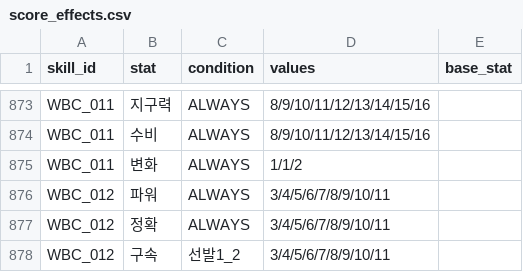
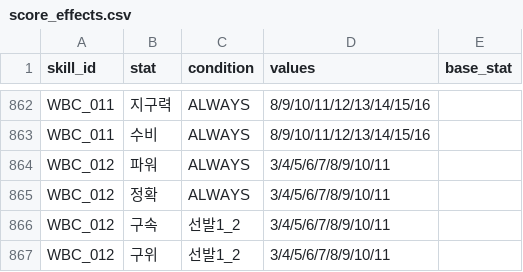
Before and after one commit to cnvxlns/Rivals-Skill-Simulator, a CSV file: backend/src/main/resources/score_effects.csv, drawn as a sheet; only a part is shown, gaps mark what is left out; the shorter side is filled out with more unchanged rows; the diff covers the shown part only.

```diff
--- a/backend/src/main/resources/score_effects.csv
+++ b/backend/src/main/resources/score_effects.csv
@@ -874,3 +863,2 @@ WBC_011,지구력,ALWAYS,8/9/10/11/12/13/14/15/16,
 WBC_011,수비,ALWAYS,8/9/10/11/12/13/14/15/16,
-WBC_011,변화,ALWAYS,1/1/2,
 WBC_012,파워,ALWAYS,3/4/5/6/7/8/9/10/11,
```
Also changed, not shown: 19 removed rows elsewhere in this file, backend/src/main/resources/team_buff_skills.csv, 6 other files.
